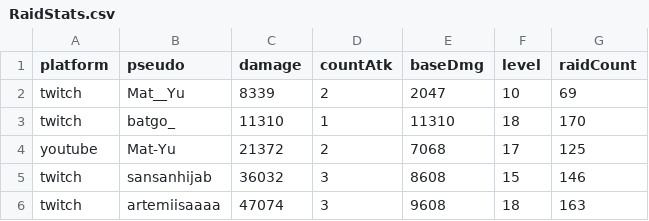
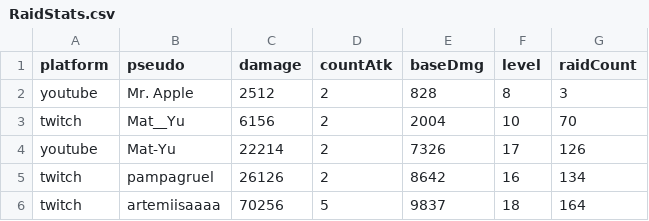
Before and after one commit to MythMega/mythmega.github.io, a CSV file: pokedexLive/assets/data/RaidStats.csv, drawn as a sheet.

```diff
--- a/pokedexLive/assets/data/RaidStats.csv
+++ b/pokedexLive/assets/data/RaidStats.csv
@@ -1,6 +1,6 @@
 platform;pseudo;damage;countAtk;baseDmg;level;raidCount
-twitch;Mat__Yu;8339;2;2047;10;69
-twitch;batgo_;11310;1;11310;18;170
-youtube;Mat-Yu;21372;2;7068;17;125
-twitch;sansanhijab;36032;3;8608;15;146
-twitch;artemiisaaaa;47074;3;9608;18;163
+youtube;Mr. Apple;2512;2;828;8;3
+twitch;Mat__Yu;6156;2;2004;10;70
+youtube;Mat-Yu;22214;2;7326;17;126
+twitch;pampagruel;26126;2;8642;16;134
+twitch;artemiisaaaa;70256;5;9837;18;164
```
Also changed, not shown: 4 other files.
